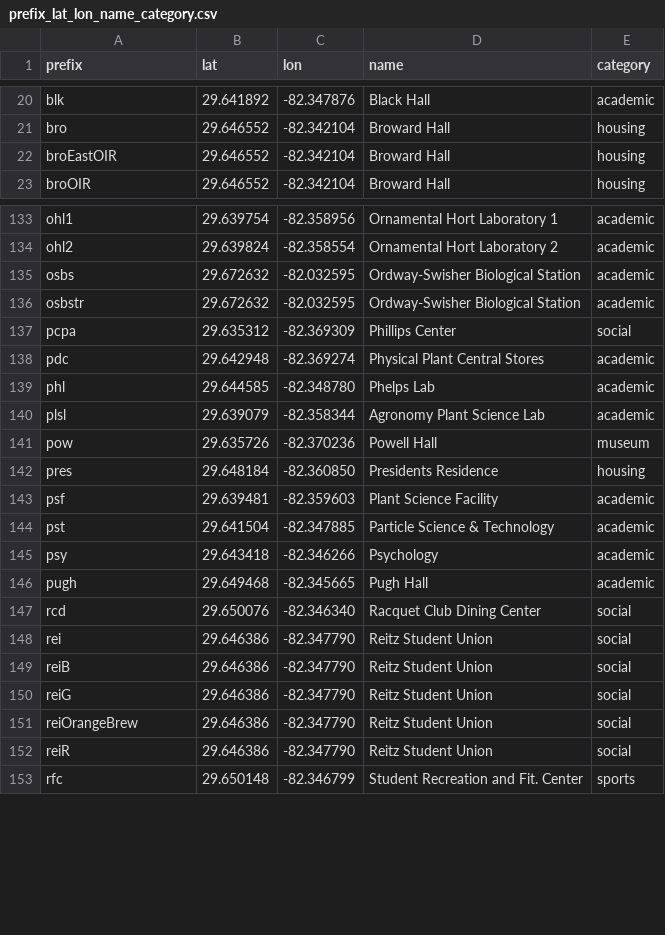
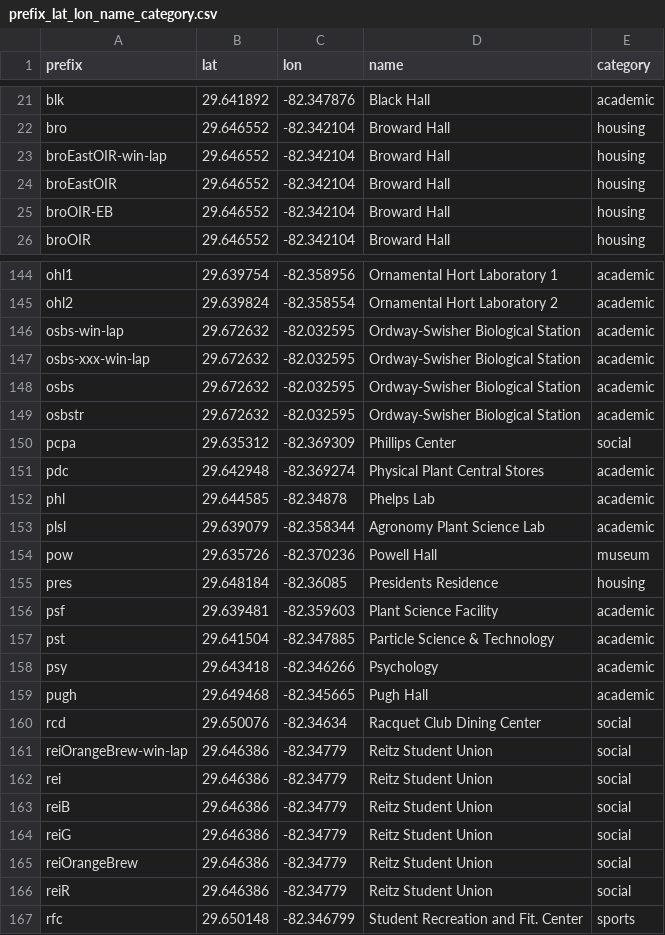
Before and after one commit to vmpuri/Network-Analytics-Project-sp21, a CSV file: prefix_lat_lon_name_category.csv, drawn as a sheet; only a part is shown, gaps mark what is left out; the diff covers the shown part only.

```diff
--- a/prefix_lat_lon_name_category.csv
+++ b/prefix_lat_lon_name_category.csv
@@ -21,3 +22,5 @@ blk,29.641892,-82.347876,Black Hall,academic
 bro,29.646552,-82.342104,Broward Hall,housing
+broEastOIR-win-lap,29.646552,-82.342104,Broward Hall,housing
 broEastOIR,29.646552,-82.342104,Broward Hall,housing
+broOIR-EB,29.646552,-82.342104,Broward Hall,housing
 broOIR,29.646552,-82.342104,Broward Hall,housing
@@ -134,2 +145,4 @@ ohl1,29.639754,-82.358956,Ornamental Hort Laboratory 1,academic
 ohl2,29.639824,-82.358554,Ornamental Hort Laboratory 2,academic
+osbs-win-lap,29.672632,-82.032595,Ordway-Swisher Biological Station,academic
+osbs-xxx-win-lap,29.672632,-82.032595,Ordway-Swisher Biological Station,academic
 osbs,29.672632,-82.032595,Ordway-Swisher Biological Station,academic
@@ -138,6 +151,6 @@ pcpa,29.635312,-82.369309,Phillips Center,social
 pdc,29.642948,-82.369274,Physical Plant Central Stores,academic
-phl,29.644585,-82.348780,Phelps Lab,academic
+phl,29.644585,-82.34878,Phelps Lab,academic
 plsl,29.639079,-82.358344,Agronomy Plant Science Lab,academic
 pow,29.635726,-82.370236,Powell Hall,museum
-pres,29.648184,-82.360850,Presidents Residence,housing
+pres,29.648184,-82.36085,Presidents Residence,housing
 psf,29.639481,-82.359603,Plant Science Facility,academic
@@ -146,8 +159,9 @@ psy,29.643418,-82.346266,Psychology,academic
 pugh,29.649468,-82.345665,Pugh Hall,academic
-rcd,29.650076,-82.346340,Racquet Club Dining Center,social
-rei,29.646386,-82.347790,Reitz Student Union,social
-reiB,29.646386,-82.347790,Reitz Student Union,social
-reiG,29.646386,-82.347790,Reitz Student Union,social
-reiOrangeBrew,29.646386,-82.347790,Reitz Student Union,social
-reiR,29.646386,-82.347790,Reitz Student Union,social
+rcd,29.650076,-82.34634,Racquet Club Dining Center,social
+reiOrangeBrew-win-lap,29.646386,-82.34779,Reitz Student Union,social
+rei,29.646386,-82.34779,Reitz Student Union,social
+reiB,29.646386,-82.34779,Reitz Student Union,social
+reiG,29.646386,-82.34779,Reitz Student Union,social
+reiOrangeBrew,29.646386,-82.34779,Reitz Student Union,social
+reiR,29.646386,-82.34779,Reitz Student Union,social
 rfc,29.650148,-82.346799,Student Recreation and Fit. Center,sports
```
Also changed, not shown: 13 added rows and 32 edited cells elsewhere in this file.
